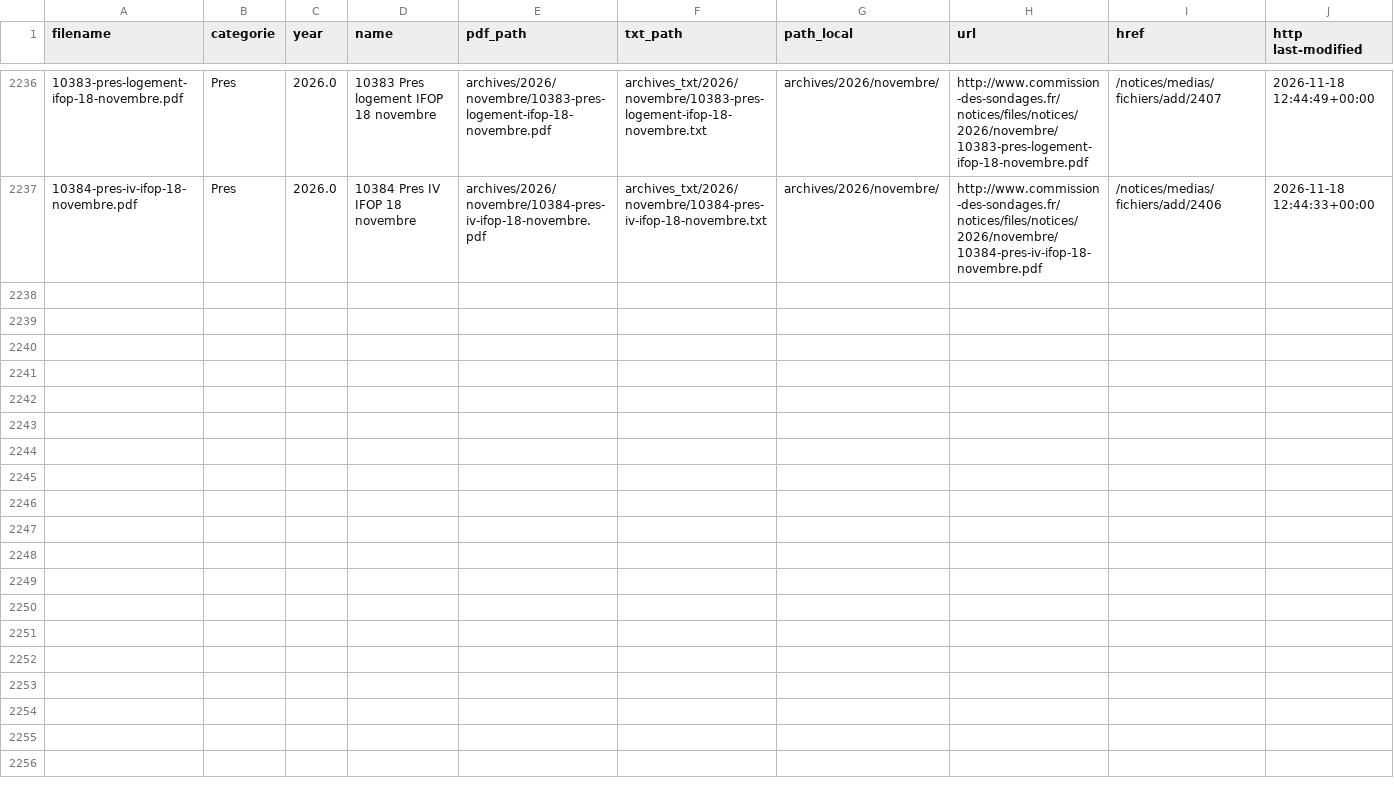
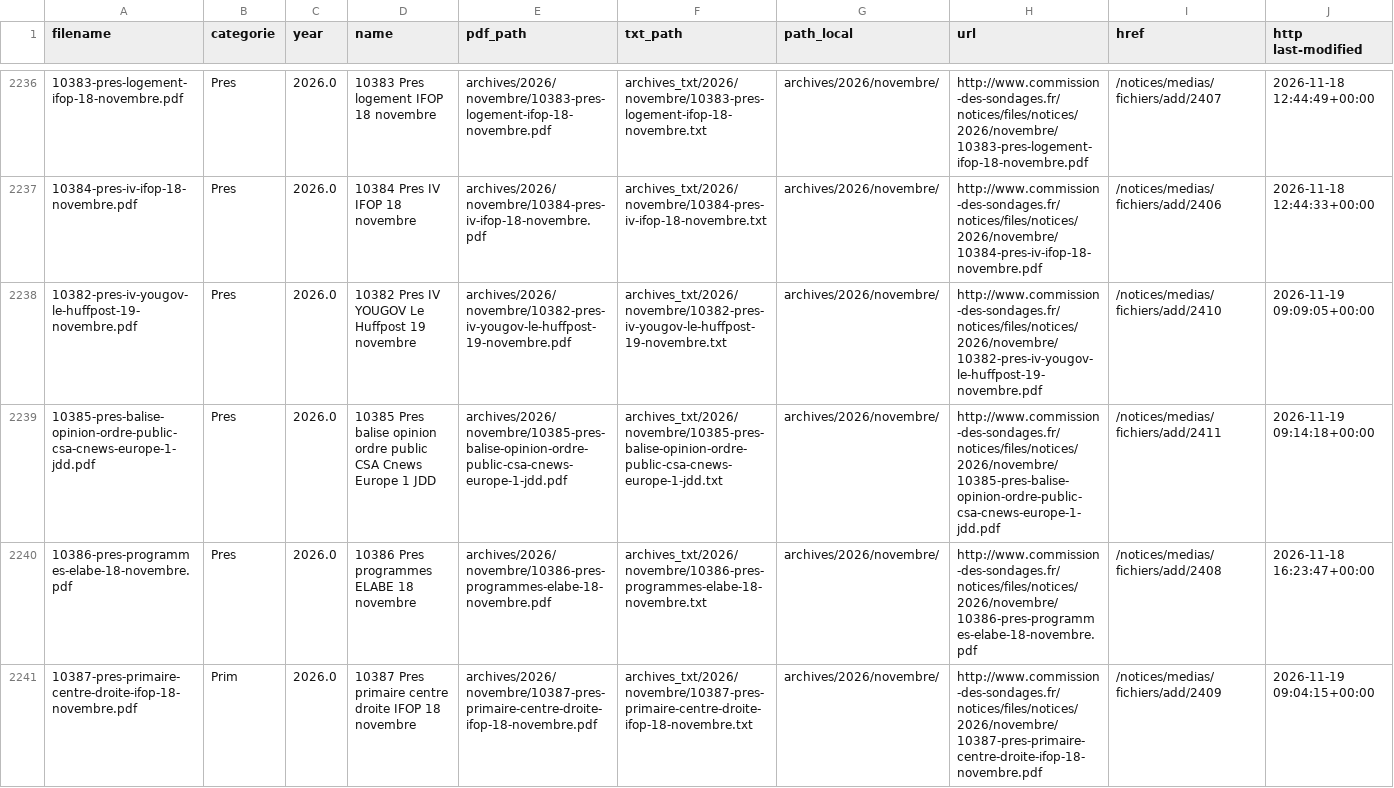
Before and after one commit to MieuxVoter/sondages-commission-index, a CSV file: notices_catalog.csv, drawn as a sheet; only a part is shown, gaps mark what is left out; rows hold the shown columns only; the diff covers the shown part only; the diff names each change by its address in the sheet, - before the commit and + after, or states it on an @@ line.

```diff
--- a/notices_catalog.csv
+++ b/notices_catalog.csv
+row 2238: 10382-pres-iv-yougov-le-huffpost-19-novembre.pdf | Pres | 2026.0 | 10382 Pres IV YOUGOV Le Huffpost 19 novembre | archives/2026/novembre/10382-pres-iv-yougov-le-huffpost-19-novembre.pdf | archives_txt/2026/novembre/10382-pres-iv-yougov-le-huffpost-19-novembre.txt | archives/2026/novembre/ | http://www.commission-des-sondages.fr/notices/files/notices/2026/novembre/10382-pres-iv-yougov-le-huffpost-19-novembre.pdf | /notices/medias/fichiers/add/2410 | 2026-11-19 09:09:05+00:00
+row 2239: 10385-pres-balise-opinion-ordre-public-csa-cnews-europe-1-jdd.pdf | Pres | 2026.0 | 10385 Pres balise opinion ordre public CSA Cnews Europe 1 JDD | archives/2026/novembre/10385-pres-balise-opinion-ordre-public-csa-cnews-europe-1-jdd.pdf | archives_txt/2026/novembre/10385-pres-balise-opinion-ordre-public-csa-cnews-europe-1-jdd.txt | archives/2026/novembre/ | http://www.commission-des-sondages.fr/notices/files/notices/2026/novembre/10385-pres-balise-opinion-ordre-public-csa-cnews-europe-1-jdd.pdf | /notices/medias/fichiers/add/2411 | 2026-11-19 09:14:18+00:00
+row 2240: 10386-pres-programmes-elabe-18-novembre.pdf | Pres | 2026.0 | 10386 Pres programmes ELABE 18 novembre | archives/2026/novembre/10386-pres-programmes-elabe-18-novembre.pdf | archives_txt/2026/novembre/10386-pres-programmes-elabe-18-novembre.txt | archives/2026/novembre/ | http://www.commission-des-sondages.fr/notices/files/notices/2026/novembre/10386-pres-programmes-elabe-18-novembre.pdf | /notices/medias/fichiers/add/2408 | 2026-11-18 16:23:47+00:00
+row 2241: 10387-pres-primaire-centre-droite-ifop-18-novembre.pdf | Prim | 2026.0 | 10387 Pres primaire centre droite IFOP 18 novembre | archives/2026/novembre/10387-pres-primaire-centre-droite-ifop-18-novembre.pdf | archives_txt/2026/novembre/10387-pres-primaire-centre-droite-ifop-18-novembre.txt | archives/2026/novembre/ | http://www.commission-des-sondages.fr/notices/files/notices/2026/novembre/10387-pres-primaire-centre-droite-ifop-18-novembre.pdf | /notices/medias/fichiers/add/2409 | 2026-11-19 09:04:15+00:00
```
Also changed, not shown: 3 added rows elsewhere in this file, base.csv, files.csv, 14 other files.
